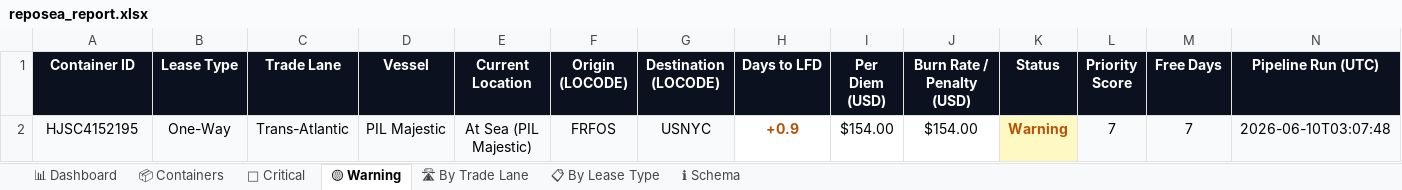
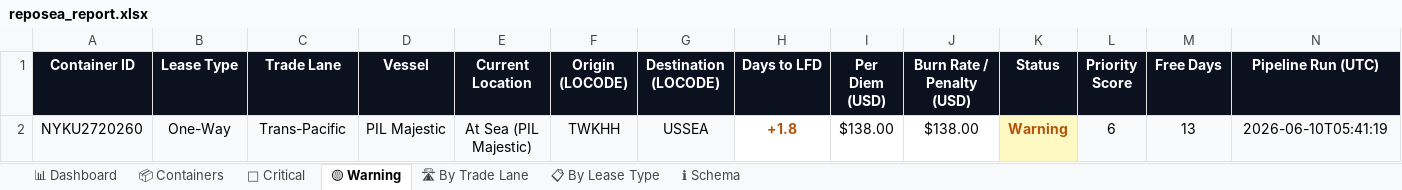
Before and after one commit to rahulmistry18/Reposea_container_optimizer, an Excel workbook: data/exports/reposea_report.xlsx, sheet 🟡 Warning, drawn as a sheet; values as stored, in another font and other column widths than the file's, no borders; table styles not drawn; removed rows and columns are numbered as before the commit, all else as after; the diff names each change by its address in the sheet, - before the commit and + after, or states it on an @@ line.

```diff
--- a/data/exports/reposea_report.xlsx (sheet 🟡 Warning)
+++ b/data/exports/reposea_report.xlsx (sheet 🟡 Warning)
-row 2: HJSC4152195 | One-Way | Trans-Atlantic | PIL Majestic | At Sea (PIL Majestic) | FRFOS | USNYC | +0.9 | $154.00 | $154.00 | Warning | 7 | 7 | 2026-06-10T03:07:48
+row 2: NYKU2720260 | One-Way | Trans-Pacific | PIL Majestic | At Sea (PIL Majestic) | TWKHH | USSEA | +1.8 | $138.00 | $138.00 | Warning | 6 | 13 | 2026-06-10T05:41:19
```
Also changed, not shown: sheet 📦 Containers, sheet 🔴 Critical, sheet 🛣 By Trade Lane, sheet 📊 Dashboard, sheet 📋 By Lease Type, 7 other files.
